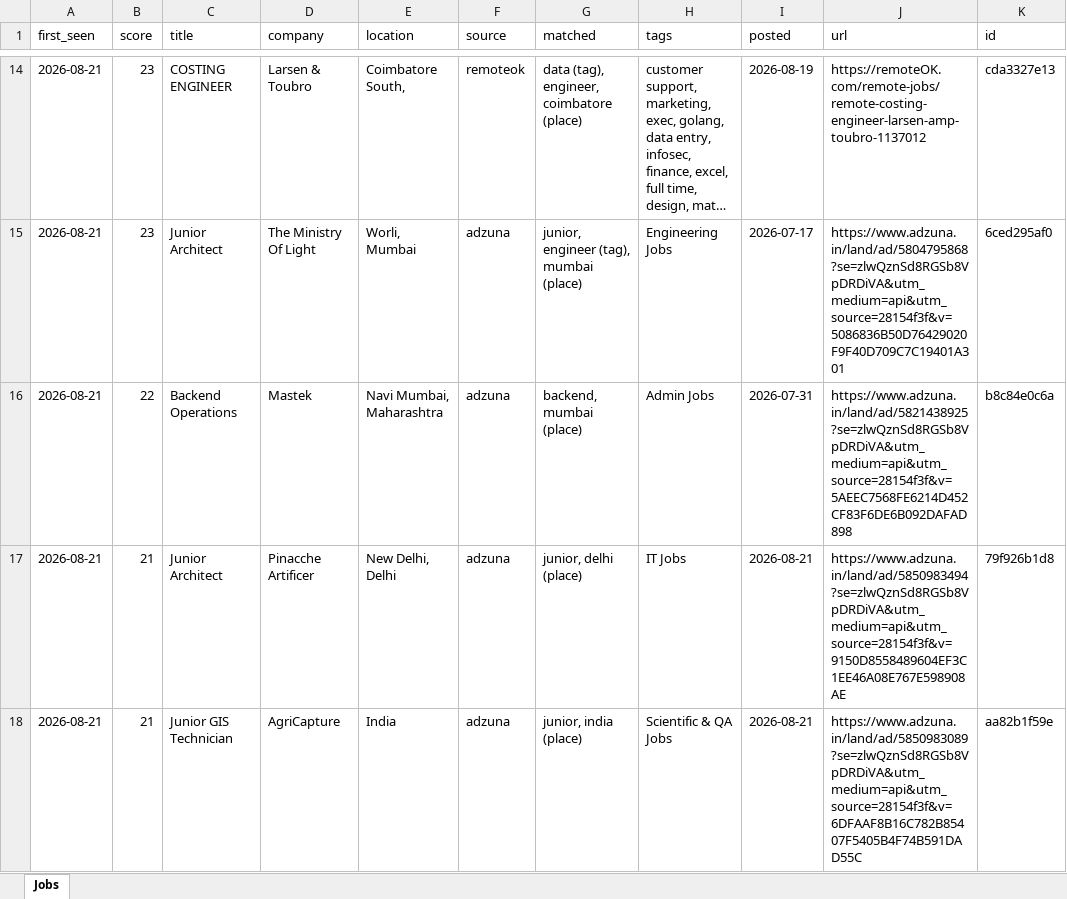
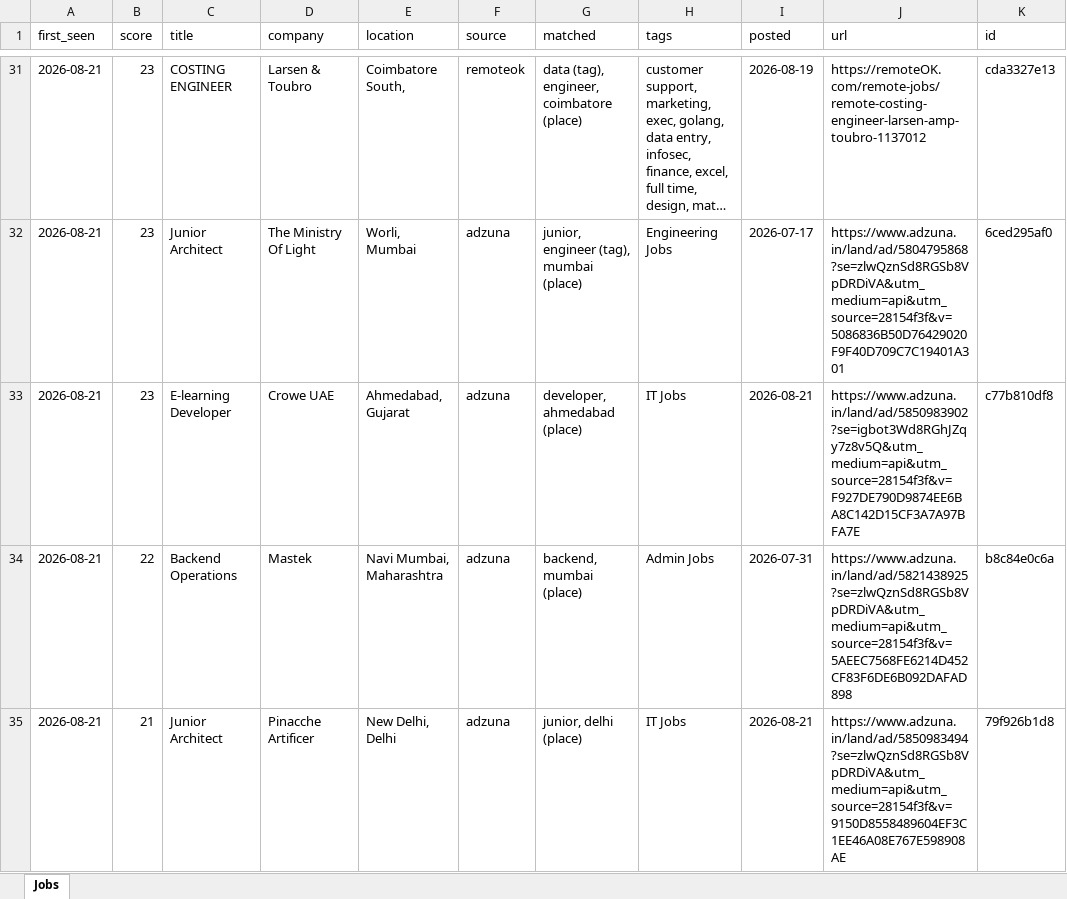
Before and after one commit to KrishnaVamshi31/jobradar, an Excel workbook: data/jobs.xlsx, sheet Jobs, drawn as a sheet; only a part is shown, gaps mark what is left out; the shorter side is filled out with more unchanged rows; long unchanged cells end in …; values as stored, in another font and other column widths than the file's, no borders; the diff covers the shown part only; the diff names each change by its address in the sheet, - before the commit and + after, or states it on an @@ line.

```diff
--- a/data/jobs.xlsx (sheet Jobs)
+++ b/data/jobs.xlsx (sheet Jobs)
+row 33: 2026-08-21 | 23 | E-learning Developer | Crowe UAE | Ahmedabad, Gujarat | adzuna | developer, ahmedabad (place) | IT Jobs | 2026-08-21 | https://www.adzuna.in/land/ad/5850983902?se=igbot3Wd8RGhJZqy7z8v5Q&utm_medium=api&utm_source=28154f3f&v=F927DE790D9874EE6BA8C142D15CF3A7A97BFA7E | c77b810df8
```
Also changed, not shown: 20 added rows elsewhere in this sheet, 1 other file.
